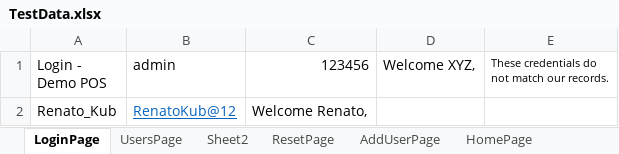
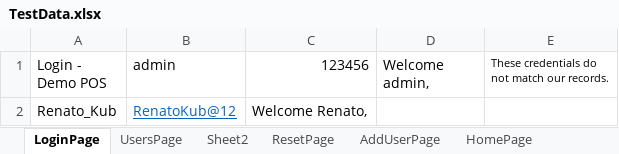
Before and after one commit to NikhithaRahul/Project_QALegend, an Excel workbook: QALegend/src/main/resources/TestData.xlsx, sheet LoginPage, drawn as a sheet; values as stored, in another font and other column widths than the file's, no borders; the diff names each change by its address in the sheet, - before the commit and + after, or states it on an @@ line.

```diff
--- a/QALegend/src/main/resources/TestData.xlsx (sheet LoginPage)
+++ b/QALegend/src/main/resources/TestData.xlsx (sheet LoginPage)
-D1: Welcome XYZ,
+D1: Welcome admin,
```
Also changed, not shown: 7 other files.
